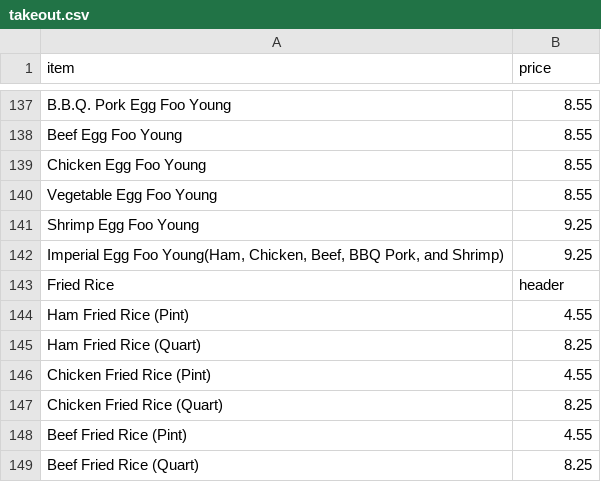
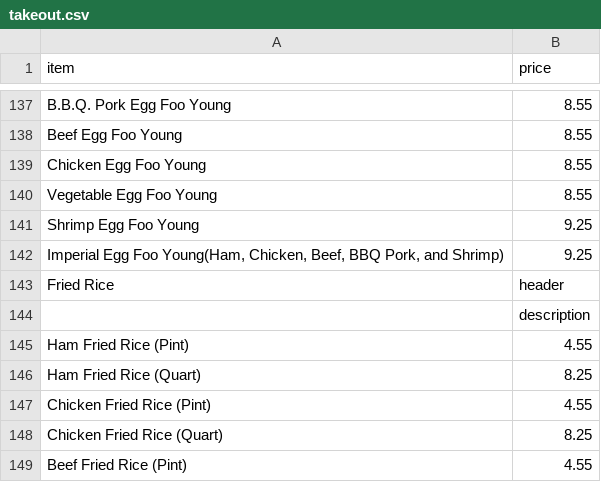
Before and after one commit to BMChenRestaurant/bmchem, a CSV file: takeout.csv, drawn as a sheet; only a part is shown, gaps mark what is left out; the shorter side is filled out with more unchanged rows; the diff names each change by its address in the sheet, - before the commit and + after, or states it on an @@ line.

Commit message:
Update takeout.csv

```diff
--- a/takeout.csv
+++ b/takeout.csv
+row 144:  | description
```
